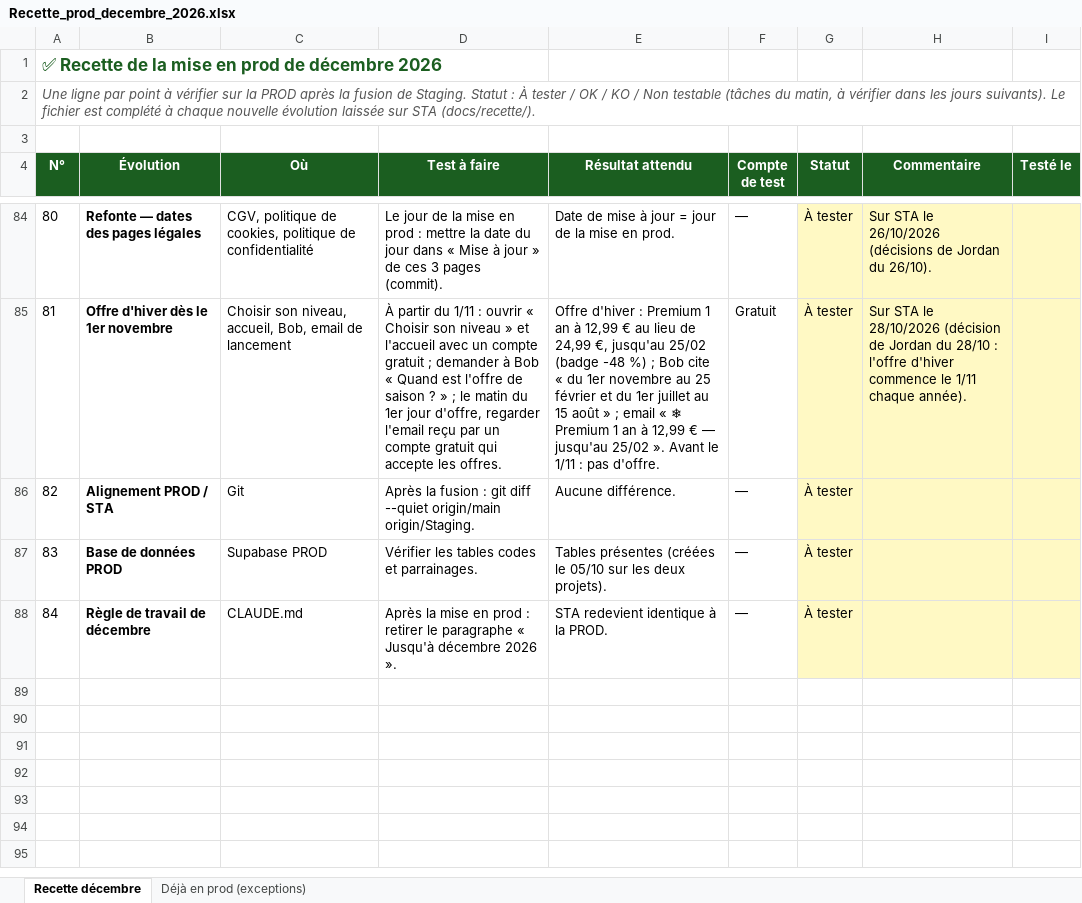
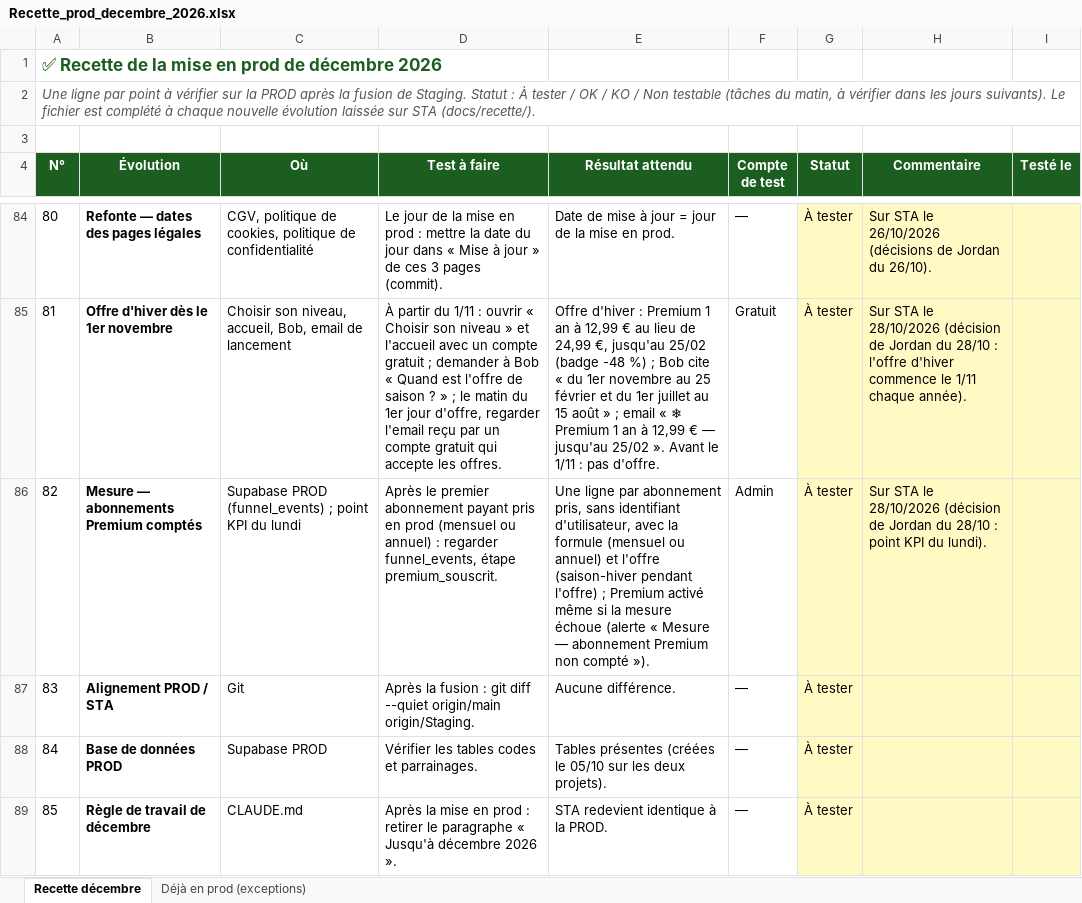
Before and after one commit to Joayilan68/greenkeeper, an Excel workbook: docs/recette/Recette_prod_decembre_2026.xlsx, sheet Recette décembre, drawn as a sheet; only a part is shown, gaps mark what is left out; values as stored, in another font and other column widths than the file's, no borders; conditional formats not drawn; addresses are those after the commit; the diff names each change by its address in the sheet, - before the commit and + after, or states it on an @@ line.

```diff
--- a/docs/recette/Recette_prod_decembre_2026.xlsx (sheet Recette décembre)
+++ b/docs/recette/Recette_prod_decembre_2026.xlsx (sheet Recette décembre)
+row 86: 82 | Mesure — abonnements Premium comptés | Supabase PROD (funnel_events) ; point KPI du lundi | Après le premier abonnement payant pris en prod (mensuel ou annuel) : regarder funnel_events, étape premium_souscrit. | Une ligne par abonnement pris, sans identifiant d'utilisateur, avec la formule (mensuel ou annuel) et l'offre (saison-hiver pendant l'offre) ; Premium activé même si la mesure échoue (alerte « Mesure — abonnement Premium non compté »). | Admin | À tester | Sur STA le 28/10/2026 (décision de Jordan du 28/10 : point KPI du lundi).
@@ column A (N°) renumbered from row 87 down @@
```
Also changed, not shown: 4 other files.
